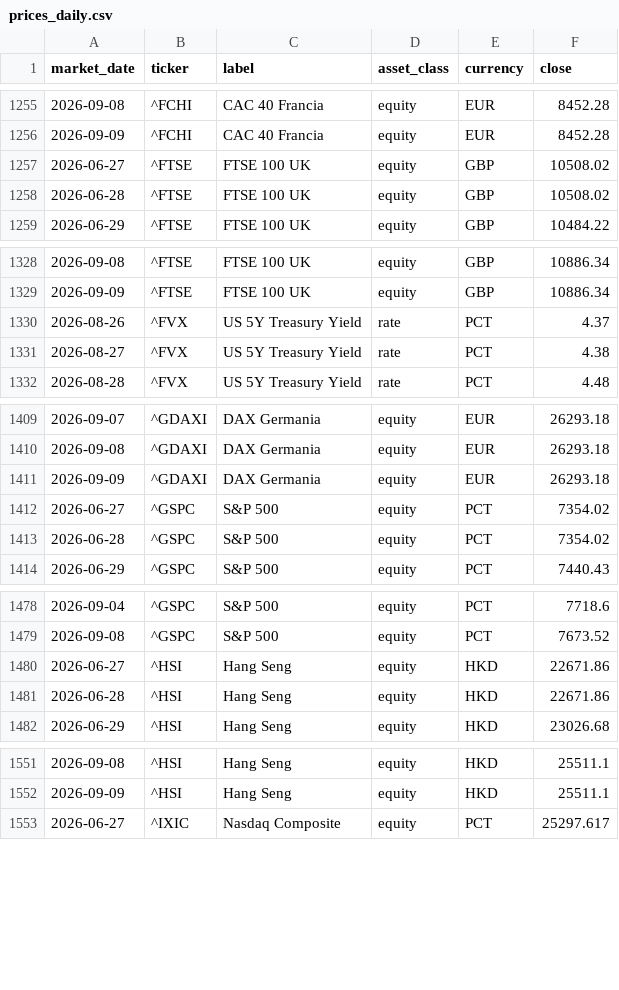
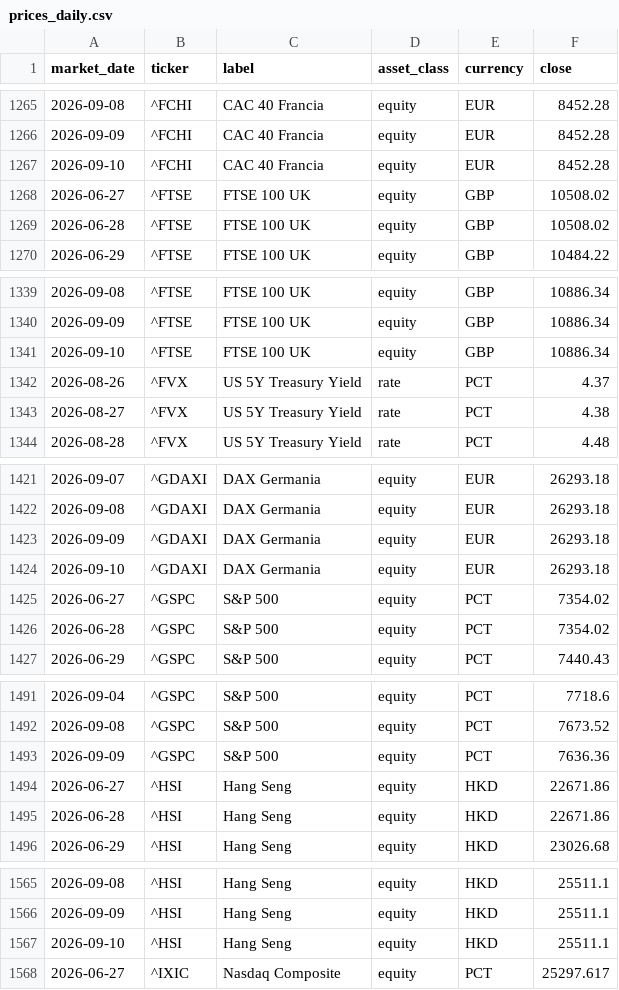
Before and after one commit to flenghij27-cb27/moneys-monitor, a CSV file: data/prices_daily.csv, drawn as a sheet; only a part is shown, gaps mark what is left out; the diff covers the shown part only.

```diff
--- a/data/prices_daily.csv
+++ b/data/prices_daily.csv
@@ -1256,2 +1266,3 @@ market_date,ticker,label,asset_class,currency,close
 2026-09-09,^FCHI,CAC 40 Francia,equity,EUR,8452.28
+2026-09-10,^FCHI,CAC 40 Francia,equity,EUR,8452.28
 2026-06-27,^FTSE,FTSE 100 UK,equity,GBP,10508.02
@@ -1329,2 +1340,3 @@ market_date,ticker,label,asset_class,currency,close
 2026-09-09,^FTSE,FTSE 100 UK,equity,GBP,10886.34
+2026-09-10,^FTSE,FTSE 100 UK,equity,GBP,10886.34
 2026-08-26,^FVX,US 5Y Treasury Yield,rate,PCT,4.37
@@ -1411,2 +1423,3 @@ market_date,ticker,label,asset_class,currency,close
 2026-09-09,^GDAXI,DAX Germania,equity,EUR,26293.18
+2026-09-10,^GDAXI,DAX Germania,equity,EUR,26293.18
 2026-06-27,^GSPC,S&P 500,equity,PCT,7354.02
@@ -1479,2 +1492,3 @@ market_date,ticker,label,asset_class,currency,close
 2026-09-08,^GSPC,S&P 500,equity,PCT,7673.52
+2026-09-09,^GSPC,S&P 500,equity,PCT,7636.36
 2026-06-27,^HSI,Hang Seng,equity,HKD,22671.86
@@ -1552,2 +1566,3 @@ market_date,ticker,label,asset_class,currency,close
 2026-09-09,^HSI,Hang Seng,equity,HKD,25511.1
+2026-09-10,^HSI,Hang Seng,equity,HKD,25511.1
 2026-06-27,^IXIC,Nasdaq Composite,equity,PCT,25297.617
```
Also changed, not shown: 14 added rows elsewhere in this file, data/prices.csv, 6 other files.
